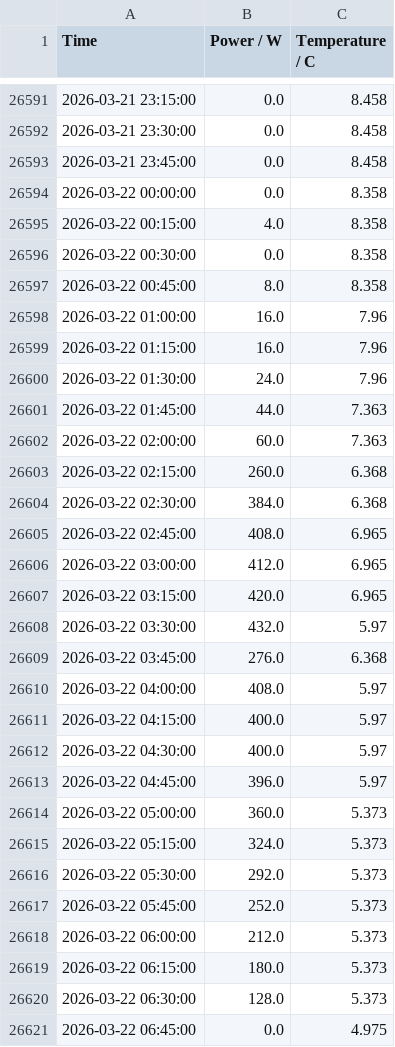
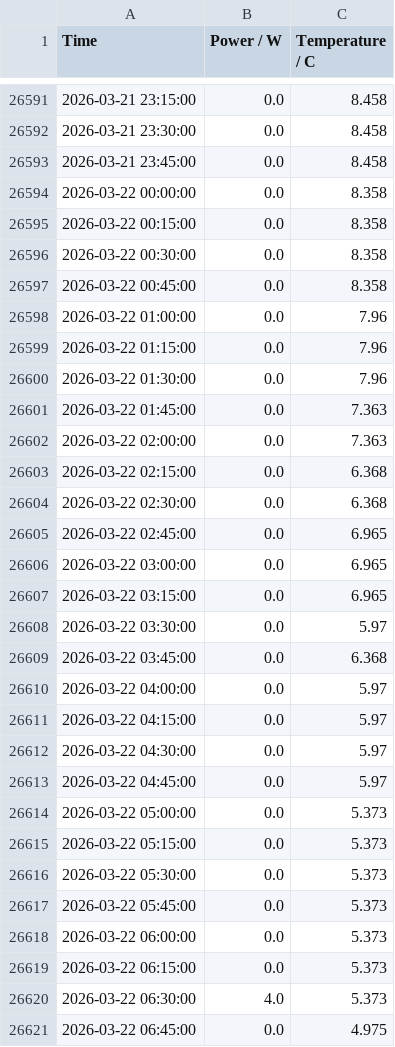
Before and after one commit to gerritnowald/FRITZSmartEnergy210_Gmail_Logger, a CSV file: src/data.csv, drawn as a sheet; only a part is shown, gaps mark what is left out; the diff covers the shown part only.

Commit message:
data corrected

```diff
--- a/src/data.csv
+++ b/src/data.csv
@@ -26594,28 +26594,28 @@ Time,Power / W,Temperature / C
 2026-03-22 00:00:00,0.0,8.358
-2026-03-22 00:15:00,4.0,8.358
+2026-03-22 00:15:00,0.0,8.358
 2026-03-22 00:30:00,0.0,8.358
-2026-03-22 00:45:00,8.0,8.358
-2026-03-22 01:00:00,16.0,7.96
-2026-03-22 01:15:00,16.0,7.96
-2026-03-22 01:30:00,24.0,7.96
-2026-03-22 01:45:00,44.0,7.363
-2026-03-22 02:00:00,60.0,7.363
-2026-03-22 02:15:00,260.0,6.368
-2026-03-22 02:30:00,384.0,6.368
-2026-03-22 02:45:00,408.0,6.965
-2026-03-22 03:00:00,412.0,6.965
-2026-03-22 03:15:00,420.0,6.965
-2026-03-22 03:30:00,432.0,5.97
-2026-03-22 03:45:00,276.0,6.368
-2026-03-22 04:00:00,408.0,5.97
-2026-03-22 04:15:00,400.0,5.97
-2026-03-22 04:30:00,400.0,5.97
-2026-03-22 04:45:00,396.0,5.97
-2026-03-22 05:00:00,360.0,5.373
-2026-03-22 05:15:00,324.0,5.373
-2026-03-22 05:30:00,292.0,5.373
-2026-03-22 05:45:00,252.0,5.373
-2026-03-22 06:00:00,212.0,5.373
-2026-03-22 06:15:00,180.0,5.373
-2026-03-22 06:30:00,128.0,5.373
+2026-03-22 00:45:00,0.0,8.358
+2026-03-22 01:00:00,0.0,7.96
+2026-03-22 01:15:00,0.0,7.96
+2026-03-22 01:30:00,0.0,7.96
+2026-03-22 01:45:00,0.0,7.363
+2026-03-22 02:00:00,0.0,7.363
+2026-03-22 02:15:00,0.0,6.368
+2026-03-22 02:30:00,0.0,6.368
+2026-03-22 02:45:00,0.0,6.965
+2026-03-22 03:00:00,0.0,6.965
+2026-03-22 03:15:00,0.0,6.965
+2026-03-22 03:30:00,0.0,5.97
+2026-03-22 03:45:00,0.0,6.368
+2026-03-22 04:00:00,0.0,5.97
+2026-03-22 04:15:00,0.0,5.97
+2026-03-22 04:30:00,0.0,5.97
+2026-03-22 04:45:00,0.0,5.97
+2026-03-22 05:00:00,0.0,5.373
+2026-03-22 05:15:00,0.0,5.373
+2026-03-22 05:30:00,0.0,5.373
+2026-03-22 05:45:00,0.0,5.373
+2026-03-22 06:00:00,0.0,5.373
+2026-03-22 06:15:00,0.0,5.373
+2026-03-22 06:30:00,4.0,5.373
 2026-03-22 06:45:00,0.0,4.975
```
Also changed, not shown: 50 edited cells elsewhere in this file.
